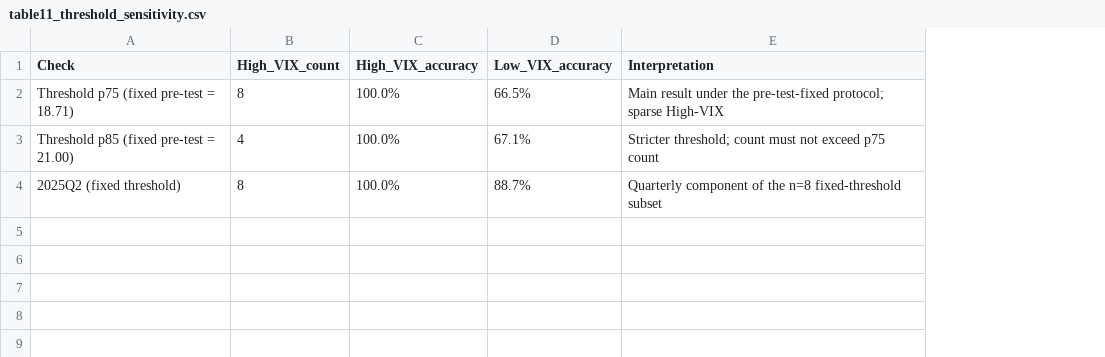
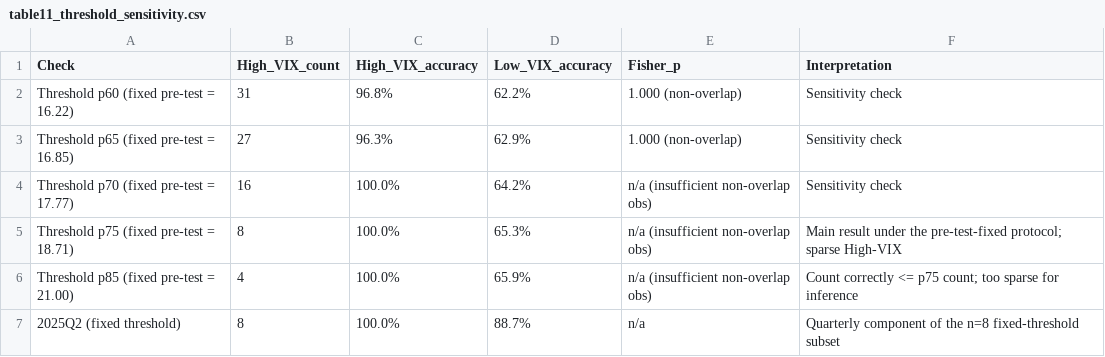
Before and after one commit to prakash-ukhalkar/india-vix-bank-nifty-regime, a CSV file: results/table11_threshold_sensitivity.csv, drawn as a sheet; addresses are those after the commit; the diff names each change by its address in the sheet, - before the commit and + after, or states it on an @@ line.

Commit message:
results

```diff
--- a/results/table11_threshold_sensitivity.csv
+++ b/results/table11_threshold_sensitivity.csv
+column E (Fisher_p), rows 5-7: n/a (insufficient non-overlap obs) | n/a (insufficient non-overlap obs) | n/a
+row 2: Threshold p60 (fixed pre-test = 16.22) | 31 | 96.8% | 62.2% | 1.000 (non-overlap) | Sensitivity check
+row 3: Threshold p65 (fixed pre-test = 16.85) | 27 | 96.3% | 62.9% | 1.000 (non-overlap) | Sensitivity check
+row 4: Threshold p70 (fixed pre-test = 17.77) | 16 | 100.0% | 64.2% | n/a (insufficient non-overlap obs) | Sensitivity check
-D5 (Low_VIX_accuracy): 66.5%
+D5 (Low_VIX_accuracy): 65.3%
-D6 (Low_VIX_accuracy): 67.1%
+D6 (Low_VIX_accuracy): 65.9%
-F6 (Interpretation): Stricter threshold; count must not exceed p75 count
+F6 (Interpretation): Count correctly <= p75 count; too sparse for inference
```
Also changed, not shown: results/ablation_results.csv, results/baseline_comparison.csv, 12 other files.
